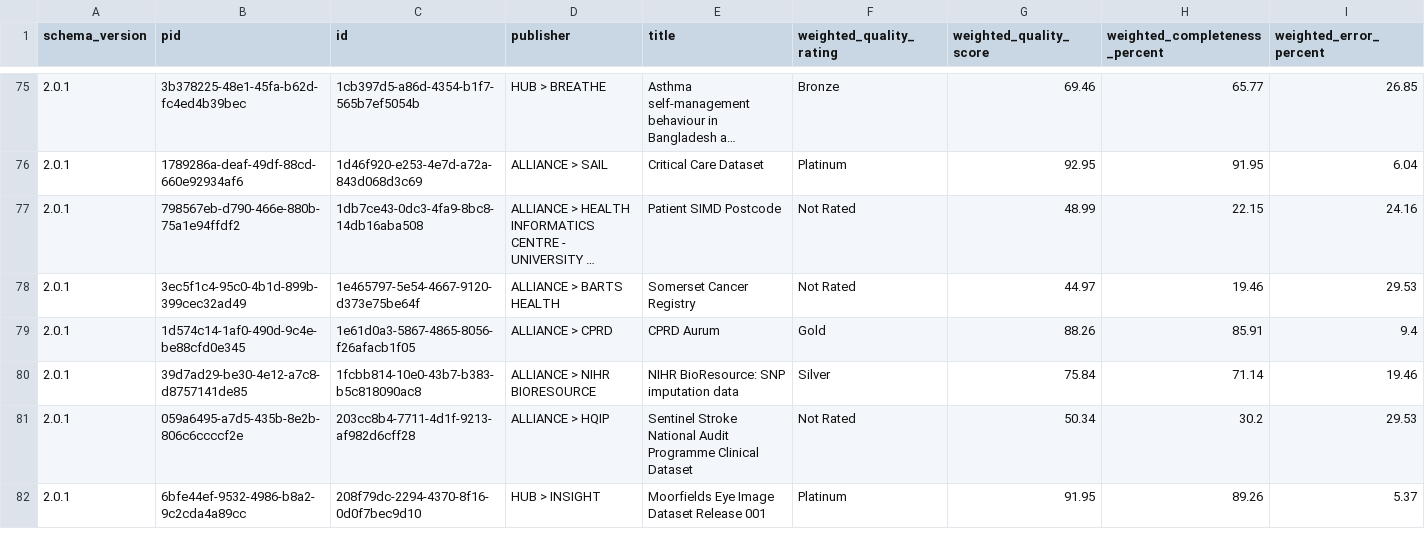
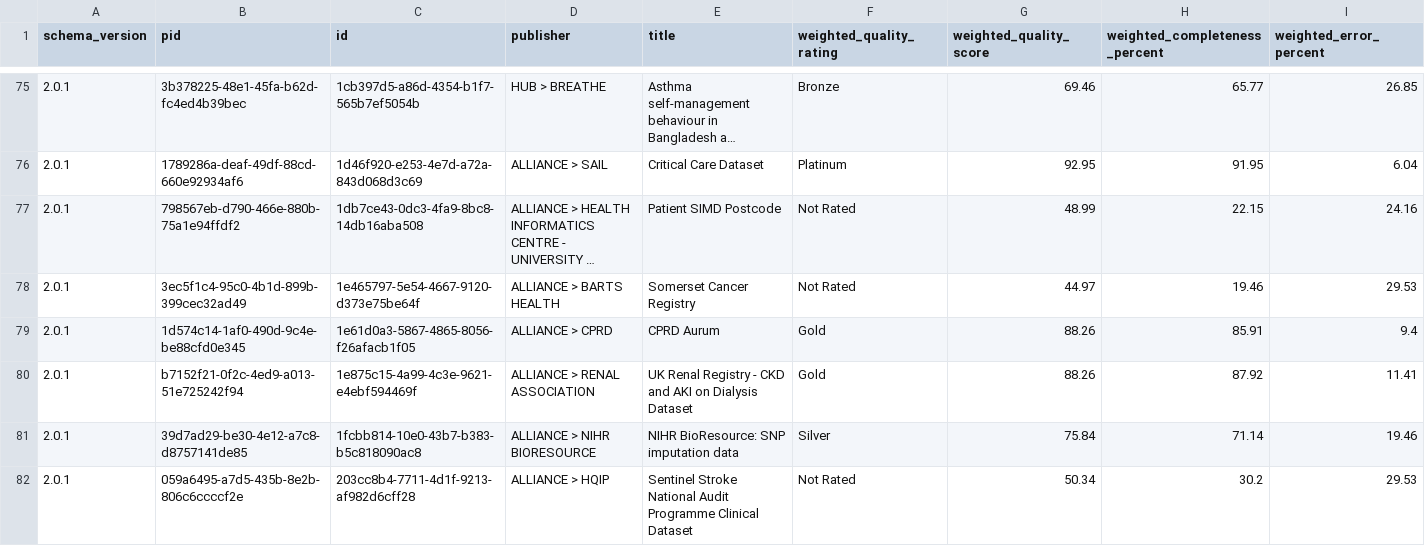
Before and after one commit to HDRUK/datasets, a CSV file: reports/latest/metadata_quality.v2.csv, drawn as a sheet; only a part is shown, gaps mark what is left out; the shorter side is filled out with more unchanged rows; long unchanged cells end in …; the diff covers the shown part only.

```diff
--- a/reports/latest/metadata_quality.v2.csv
+++ b/reports/latest/metadata_quality.v2.csv
@@ -79,2 +79,3 @@ schema_version,pid,id,publisher,title,weighted_quality_rating,weighted_quality_s
 2.0.1,1d574c14-1af0-490d-9c4e-be88cfd0e345,1e61d0a3-5867-4865-8056-f26afacb1f05,ALLIANCE > CPRD,CPRD Aurum,Gold,88.26,85.91,9.4
+2.0.1,b7152f21-0f2c-4ed9-a013-51e725242f94,1e875c15-4a99-4c3e-9621-e4ebf594469f,ALLIANCE > RENAL ASSOCIATION,UK Renal Registry - CKD and AKI on Dialysis Dataset,Gold,88.26,87.92,11.41
 2.0.1,39d7ad29-be30-4e12-a7c8-d8757141de85,1fcbb814-10e0-43b7-b383-b5c818090ac8,ALLIANCE > NIHR BIORESOURCE,NIHR BioResource: SNP imputation data,Silver,75.84,71.14,19.46
```
Also changed, not shown: 5 added rows elsewhere in this file, reports/metadata_quality.csv, reports/v1.1.7/attribute_completeness.csv, 19 other files.
